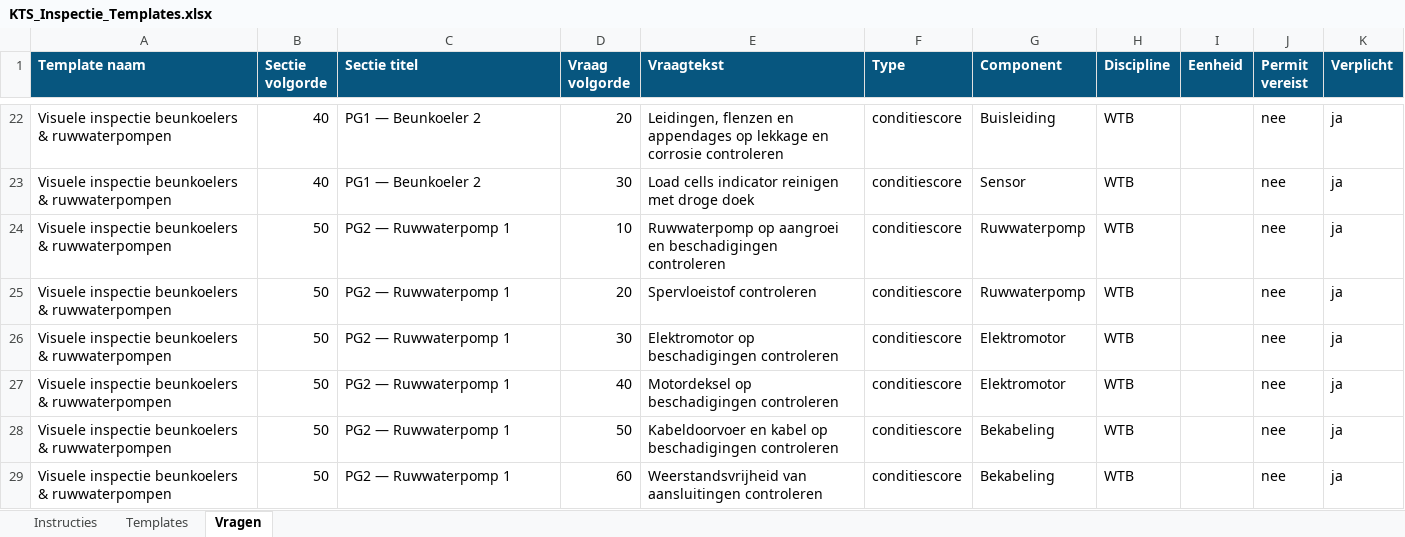
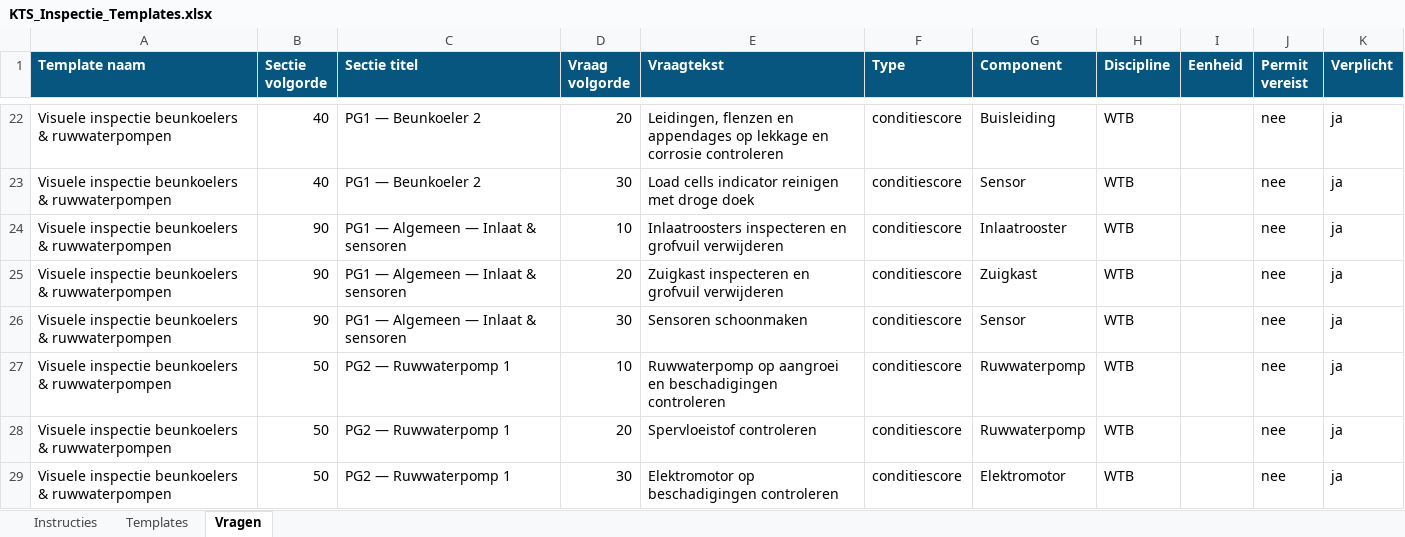
Before and after one commit to Kuijpers-TS/kts-uren-app, an Excel workbook: docs/KTS_Inspectie_Templates.xlsx, sheet Vragen, drawn as a sheet; only a part is shown, gaps mark what is left out; the shorter side is filled out with more unchanged rows; values as stored, in another font and other column widths than the file's, no borders; the diff covers the shown part only; the diff names each change by its address in the sheet, - before the commit and + after, or states it on an @@ line.

```diff
--- a/docs/KTS_Inspectie_Templates.xlsx (sheet Vragen)
+++ b/docs/KTS_Inspectie_Templates.xlsx (sheet Vragen)
+row 24: Visuele inspectie beunkoelers & ruwwaterpompen | 90 | PG1 — Algemeen — Inlaat & sensoren | 10 | Inlaatroosters inspecteren en grofvuil verwijderen | conditiescore | Inlaatrooster | WTB |  | nee | ja
+row 25: Visuele inspectie beunkoelers & ruwwaterpompen | 90 | PG1 — Algemeen — Inlaat & sensoren | 20 | Zuigkast inspecteren en grofvuil verwijderen | conditiescore | Zuigkast | WTB |  | nee | ja
+row 26: Visuele inspectie beunkoelers & ruwwaterpompen | 90 | PG1 — Algemeen — Inlaat & sensoren | 30 | Sensoren schoonmaken | conditiescore | Sensor | WTB |  | nee | ja
```
Also changed, not shown: 31 added rows and 34 edited cells elsewhere in this sheet, 2 other files.
